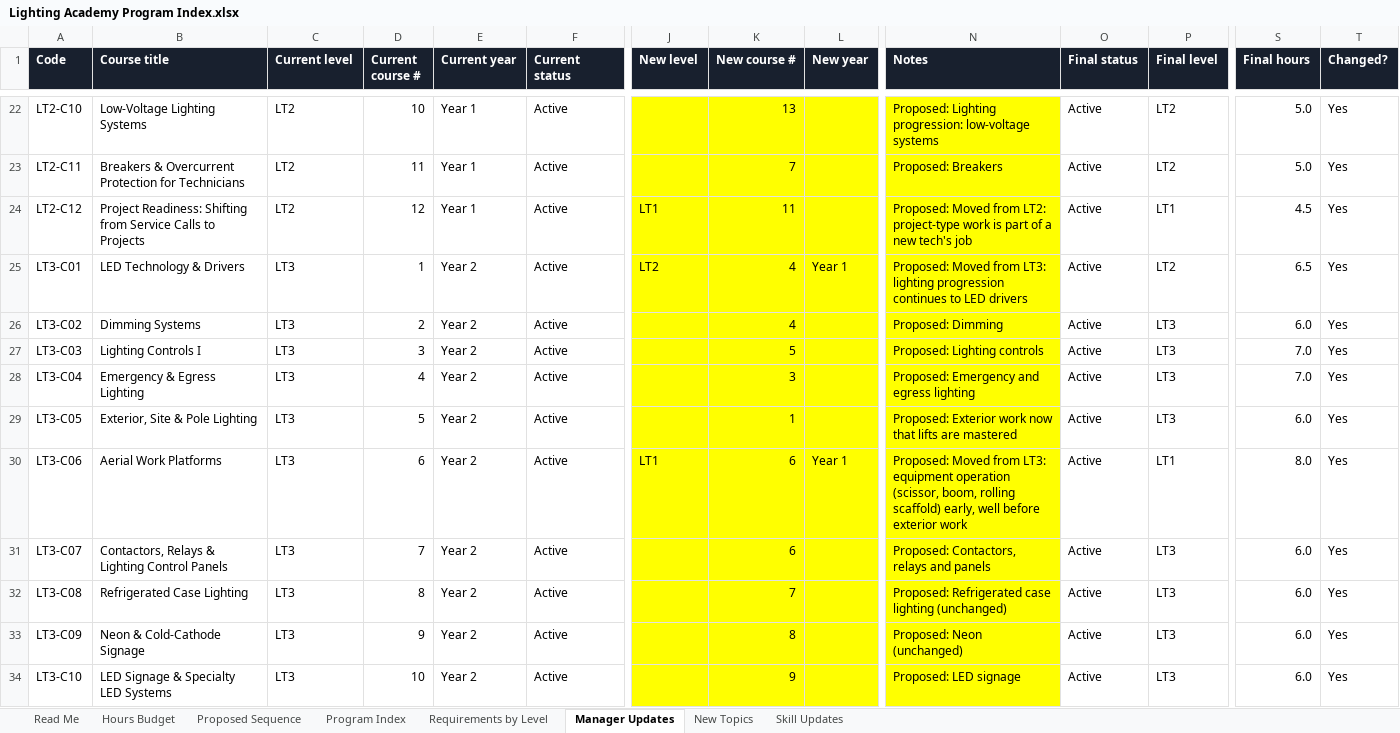
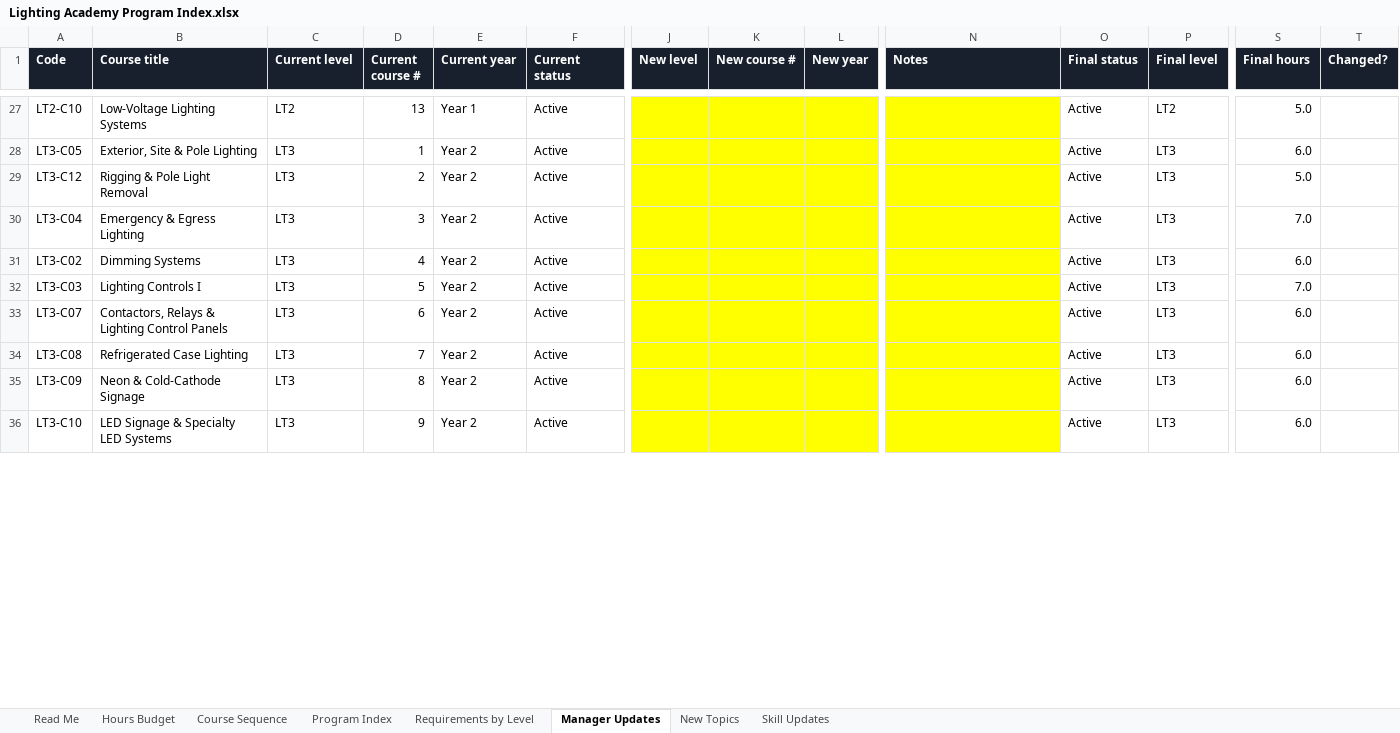
Before and after one commit to havelightswilltravel/internationallightingacademy, an Excel workbook: docs/Lighting Academy Program Index.xlsx, sheet Manager Updates, drawn as a sheet; only a part is shown, gaps mark what is left out; values as stored, in another font and other column widths than the file's, no borders; charts and pictures not drawn; removed rows and columns are numbered as before the commit, all else as after; rows hold the shown columns only; the diff covers the shown part only; the diff names each change by its address in the sheet, - before the commit and + after, or states it on an @@ line.

```diff
--- a/docs/Lighting Academy Program Index.xlsx (sheet Manager Updates)
+++ b/docs/Lighting Academy Program Index.xlsx (sheet Manager Updates)
-sheet tab: Proposed Sequence
+sheet tab: Course Sequence
-D27 (Current course #): 10
+D27 (Current course #): 13
-K27 (New course #): 13
+K27 (New course #): (empty)
-N27 (Notes): Proposed: Lighting progression: low-voltage systems
+N27 (Notes): (empty)
-T27 (Changed?): Yes
+T27 (Changed?): (empty)
-row 23: LT2-C11 | Breakers & Overcurrent Protection for Technicians | LT2 | 11 | Year 1 | Active |  | 7 |  | Proposed: Breakers | Active | LT2 | 5.0 | Yes
-row 24: LT2-C12 | Project Readiness: Shifting from Service Calls to Projects | LT2 | 12 | Year 1 | Active | LT1 | 11 |  | Proposed: Moved from LT2: project-type work is part of a new tech's job | Active | LT1 | 4.5 | Yes
-row 25: LT3-C01 | LED Technology & Drivers | LT3 | 1 | Year 2 | Active | LT2 | 4 | Year 1 | Proposed: Moved from LT3: lighting progression continues to LED drivers | Active | LT2 | 6.5 | Yes
+row 28: LT3-C05 | Exterior, Site & Pole Lighting | LT3 | 1 | Year 2 | Active |  |  |  |  | Active | LT3 | 6.0
+row 29: LT3-C12 | Rigging & Pole Light Removal | LT3 | 2 | Year 2 | Active |  |  |  |  | Active | LT3 | 5.0
+row 30: LT3-C04 | Emergency & Egress Lighting | LT3 | 3 | Year 2 | Active |  |  |  |  | Active | LT3 | 7.0
-D31 (Current course #): 2
+D31 (Current course #): 4
-K31 (New course #): 4
+K31 (New course #): (empty)
-N31 (Notes): Proposed: Dimming
+N31 (Notes): (empty)
-T31:T32 (Changed?): Yes
+T31:T32 (Changed?): (empty)
-D32 (Current course #): 3
+D32 (Current course #): 5
-K32 (New course #): 5
+K32 (New course #): (empty)
-N32 (Notes): Proposed: Lighting controls
+N32 (Notes): (empty)
-row 28: LT3-C04 | Emergency & Egress Lighting | LT3 | 4 | Year 2 | Active |  | 3 |  | Proposed: Emergency and egress lighting | Active | LT3 | 7.0 | Yes
-row 29: LT3-C05 | Exterior, Site & Pole Lighting | LT3 | 5 | Year 2 | Active |  | 1 |  | Proposed: Exterior work now that lifts are mastered | Active | LT3 | 6.0 | Yes
-row 30: LT3-C06 | Aerial Work Platforms | LT3 | 6 | Year 2 | Active | LT1 | 6 | Year 1 | Proposed: Moved from LT3: equipment operation (scissor, boom, rolling scaffold) early, well before exterior work | Active | LT1 | 8.0 | Yes
-D33 (Current course #): 7
+D33 (Current course #): 6
-K33 (New course #): 6
+K33 (New course #): (empty)
-N33 (Notes): Proposed: Contactors, relays and panels
+N33 (Notes): (empty)
-T33:T36 (Changed?): Yes
+T33:T36 (Changed?): (empty)
-D34 (Current course #): 8
+D34 (Current course #): 7
-K34 (New course #): 7
+K34 (New course #): (empty)
-N34 (Notes): Proposed: Refrigerated case lighting (unchanged)
+N34 (Notes): (empty)
-D35 (Current course #): 9
+D35 (Current course #): 8
-K35 (New course #): 8
+K35 (New course #): (empty)
-N35 (Notes): Proposed: Neon (unchanged)
+N35 (Notes): (empty)
-D36 (Current course #): 10
+D36 (Current course #): 9
-K36 (New course #): 9
+K36 (New course #): (empty)
-N36 (Notes): Proposed: LED signage
+N36 (Notes): (empty)
```
Also changed, not shown: 12 added rows, 8 removed rows and 50 edited cells elsewhere in this sheet, sheet Program Index, sheet Skill Updates, sheet Course Sequence, sheet Requirements by Level, sheet Hours Budget, sheet Read Me, formulas that keep their value, 2 other files.
